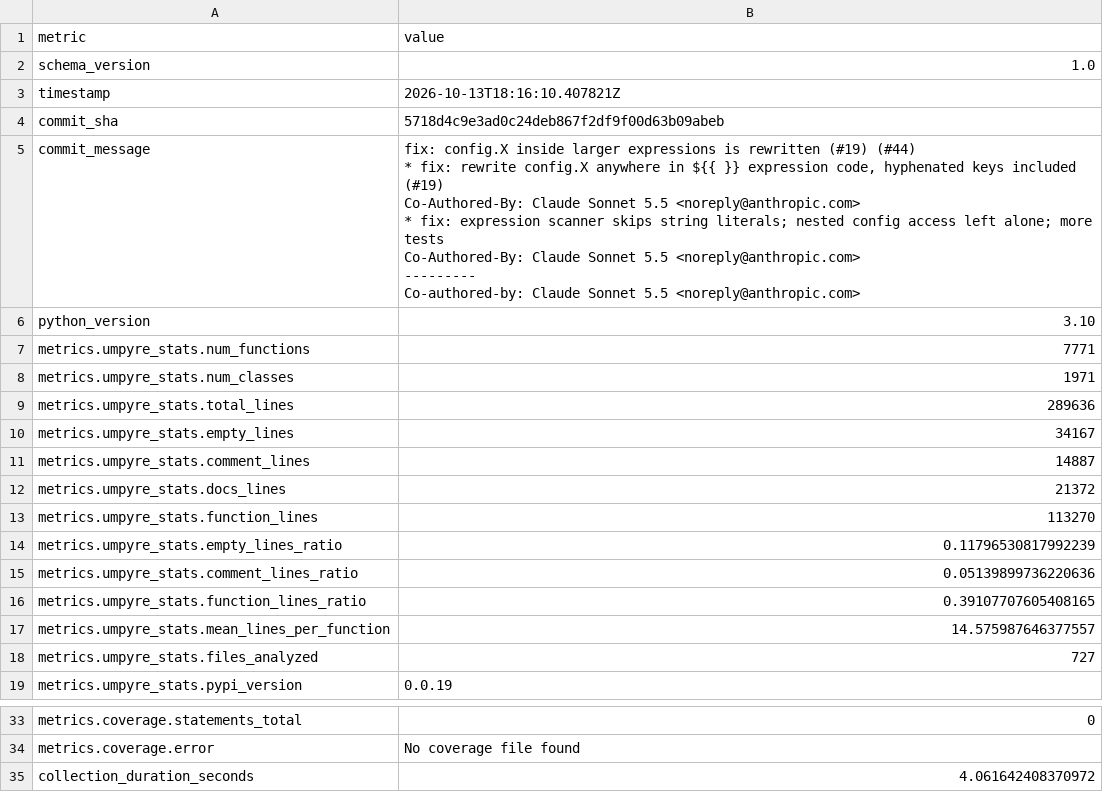
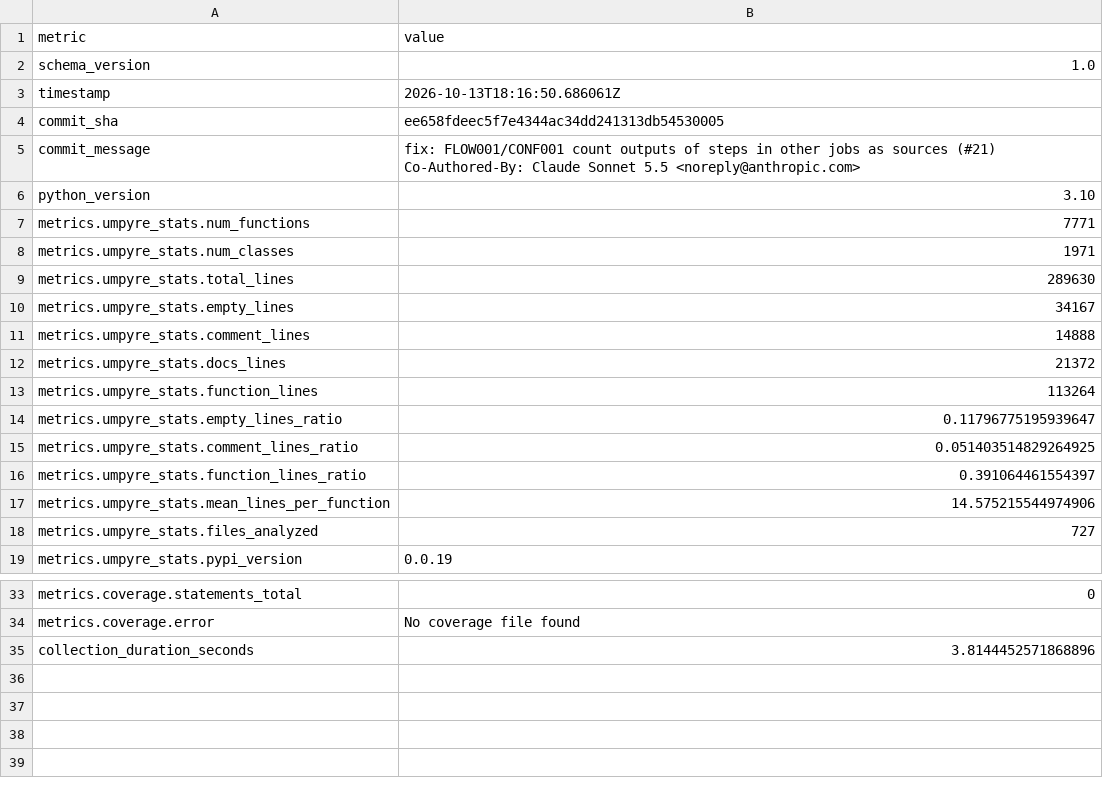
Before and after one commit to i2mint/reci, a CSV file: metrics.csv, drawn as a sheet; only a part is shown, gaps mark what is left out.

Commit message:
Update metrics for ee658fd

```diff
--- a/metrics.csv
+++ b/metrics.csv
@@ -2,17 +2,7 @@ metric,value
 schema_version,1.0
-timestamp,2026-10-13T18:16:10.407821Z
-commit_sha,5718d4c9e3ad0c24deb867f2df9f00d63b09abeb
-commit_message,"fix: config.X inside larger expressions is rewritten (#19) (#44)
-
-* fix: rewrite config.X anywhere in ${{ }} expression code, hyphenated keys included (#19)
-
-Co-Authored-By: Claude Sonnet 5.5 <noreply@anthropic.com>
-
-* fix: expression scanner skips string literals; nested config access left alone; more tests
-
-Co-Authored-By: Claude Sonnet 5.5 <noreply@anthropic.com>
-
----------
-
-Co-authored-by: Claude Sonnet 5.5 <noreply@anthropic.com>"
+timestamp,2026-10-13T18:16:50.686061Z
+commit_sha,ee658fdeec5f7e4344ac34dd241313db54530005
+commit_message,"fix: FLOW001/CONF001 count outputs of steps in other jobs as sources (#21)
+
+Co-Authored-By: Claude Sonnet 5.5 <noreply@anthropic.com>"
 python_version,3.10
@@ -20,11 +10,11 @@ metrics.umpyre_stats.num_functions,7771
 metrics.umpyre_stats.num_classes,1971
-metrics.umpyre_stats.total_lines,289636
+metrics.umpyre_stats.total_lines,289630
 metrics.umpyre_stats.empty_lines,34167
-metrics.umpyre_stats.comment_lines,14887
+metrics.umpyre_stats.comment_lines,14888
 metrics.umpyre_stats.docs_lines,21372
-metrics.umpyre_stats.function_lines,113270
-metrics.umpyre_stats.empty_lines_ratio,0.11796530817992239
-metrics.umpyre_stats.comment_lines_ratio,0.05139899736220636
-metrics.umpyre_stats.function_lines_ratio,0.39107707605408165
-metrics.umpyre_stats.mean_lines_per_function,14.575987646377557
+metrics.umpyre_stats.function_lines,113264
+metrics.umpyre_stats.empty_lines_ratio,0.11796775195939647
+metrics.umpyre_stats.comment_lines_ratio,0.051403514829264925
+metrics.umpyre_stats.function_lines_ratio,0.391064461554397
+metrics.umpyre_stats.mean_lines_per_function,14.575215544974906
 metrics.umpyre_stats.files_analyzed,727
@@ -50,2 +40,2 @@ metrics.coverage.statements_total,0
 metrics.coverage.error,No coverage file found
-collection_duration_seconds,4.061642408370972
+collection_duration_seconds,3.8144452571868896
```
Also changed, not shown: 2 other files.
